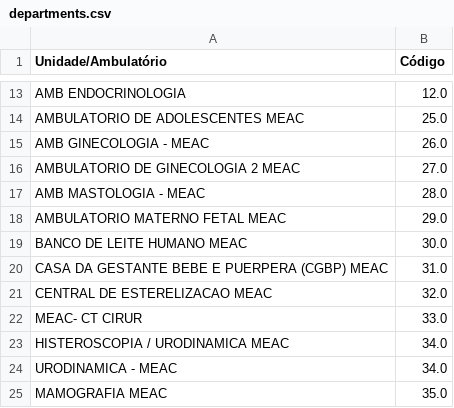
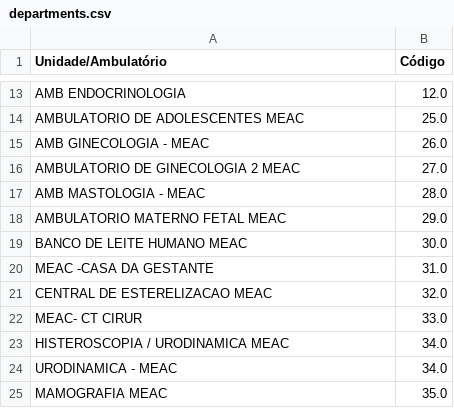
Before and after one commit to afonsolsj/LABMICRO, a CSV file: assets/files/departments.csv, drawn as a sheet; only a part is shown, gaps mark what is left out.

Commit message:
Atualização automática de assets/files/departments.csv pelo Streamlit

```diff
--- a/assets/files/departments.csv
+++ b/assets/files/departments.csv
@@ -19,3 +19,3 @@ AMBULATORIO MATERNO FETAL MEAC,29.0
 BANCO DE LEITE HUMANO MEAC,30.0
-CASA DA GESTANTE BEBE E PUERPERA (CGBP) MEAC,31.0
+MEAC -CASA DA GESTANTE,31.0
 CENTRAL DE ESTERELIZACAO MEAC,32.0
```
